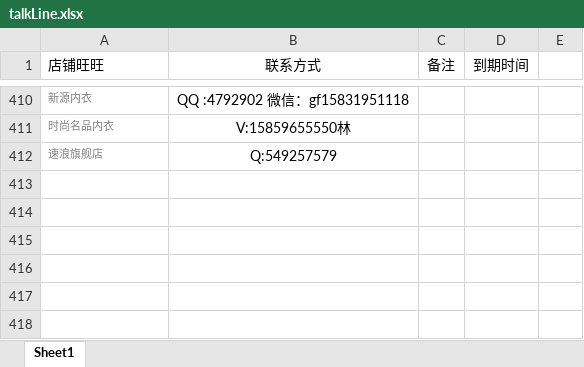
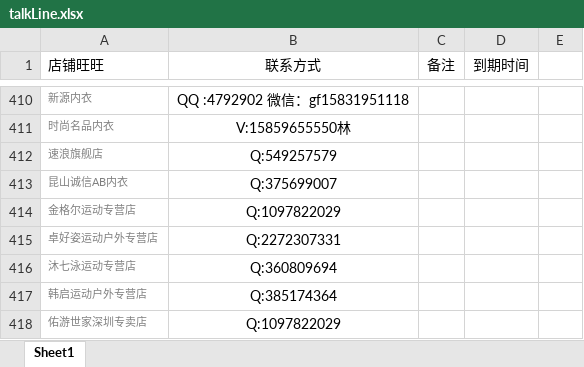
Before and after one commit to OriginalLucieN/T_KStation, an Excel workbook: talkLine.xlsx, sheet Sheet1, drawn as a sheet; only a part is shown, gaps mark what is left out; values as stored, in another font and other column widths than the file's, no borders; the diff names each change by its address in the sheet, - before the commit and + after, or states it on an @@ line.

```diff
--- a/talkLine.xlsx (sheet Sheet1)
+++ b/talkLine.xlsx (sheet Sheet1)
+row 413: 昆山诚信AB内衣 | Q:375699007
+row 414: 金格尔运动专营店 | Q:1097822029
+row 415: 卓好姿运动户外专营店 | Q:2272307331
+row 416: 沐七泳运动专营店 | Q:360809694
+row 417: 韩启运动户外专营店 | Q:385174364
+row 418: 佑游世家深圳专卖店 | Q:1097822029
```
Also changed, not shown: 报名活动单.xlsx, 2 other files.
